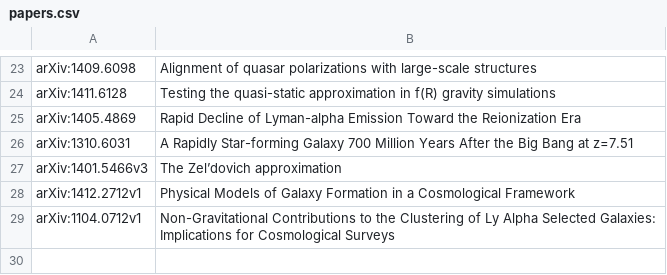
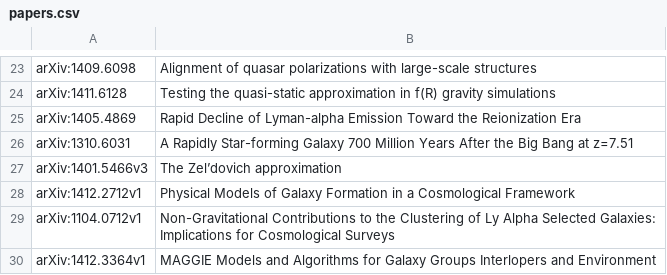
Before and after one commit to jngaravitoc/papers, a CSV file: papers.csv, drawn as a sheet; only a part is shown, gaps mark what is left out.

Commit message:
Update papers.csv

```diff
--- a/papers.csv
+++ b/papers.csv
@@ -29 +29,2 @@ arXiv:1412.2712v1, Physical Models of Galaxy Formation in a Cosmological Framewo
 arXiv:1104.0712v1, Non-Gravitational Contributions to the Clustering of Ly Alpha Selected Galaxies: Implications for Cosmological Surveys,
+arXiv:1412.3364v1, MAGGIE Models and Algorithms for Galaxy Groups Interlopers and Environment,
```
